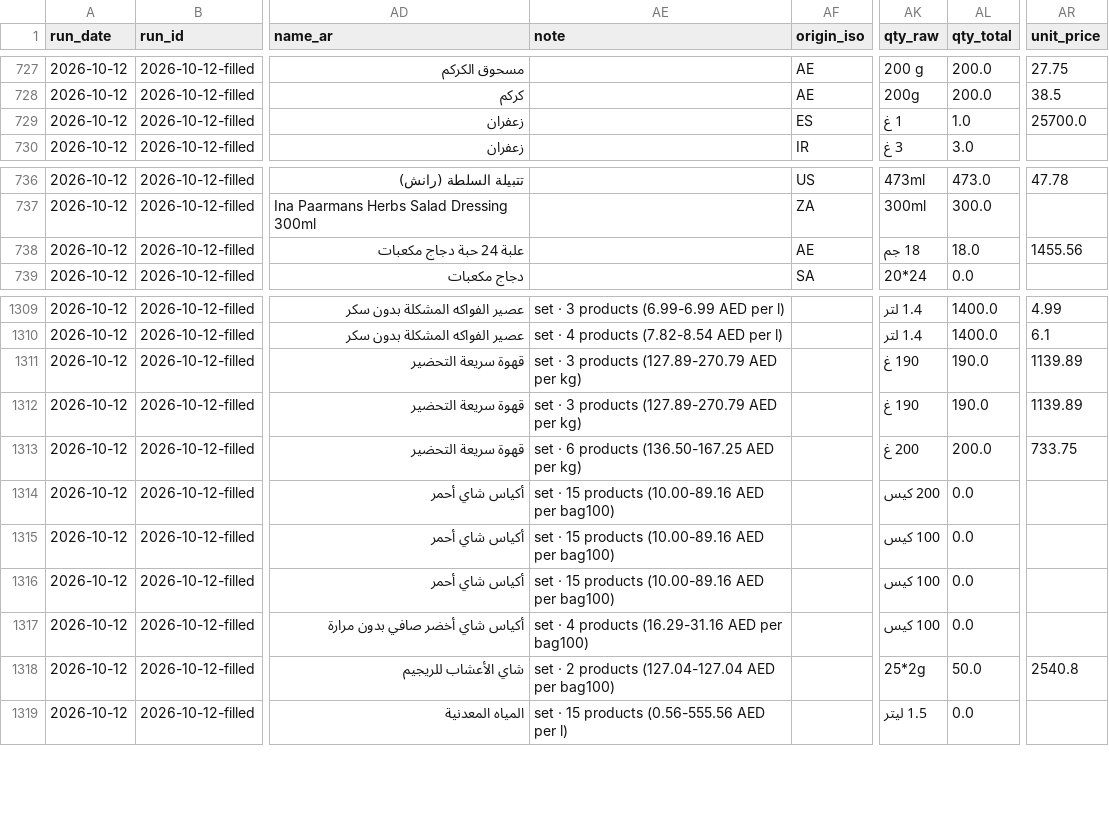
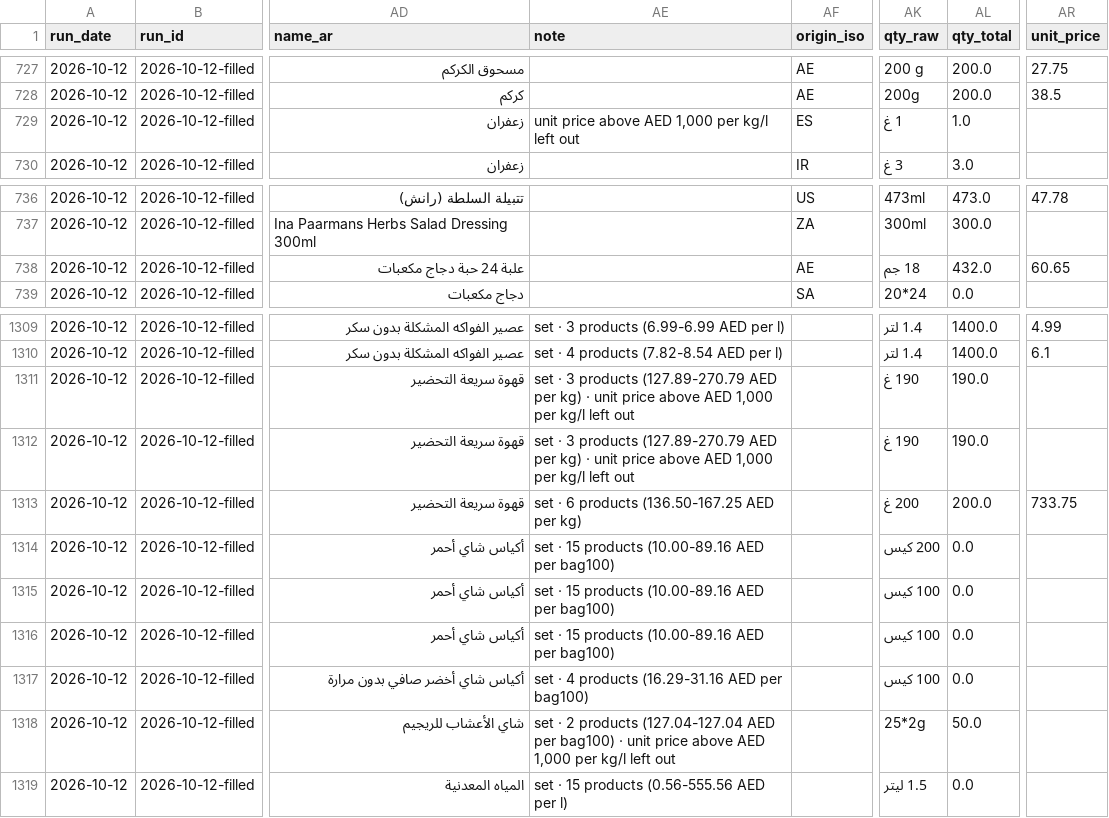
Before and after one commit to waleedhuniti/CPI-Web-Scarping, a CSV file: data/exports/dataiku/CPI_basket_2026-10-12_cpi_group.csv, drawn as a sheet; only a part is shown, gaps mark what is left out; the diff names each change by its address in the sheet, - before the commit and + after, or states it on an @@ line.

```diff
--- a/data/exports/dataiku/CPI_basket_2026-10-12_cpi_group.csv
+++ b/data/exports/dataiku/CPI_basket_2026-10-12_cpi_group.csv
-AE729 (note): (empty)
+AE729 (note): unit price above AED 1,000 per kg/l left out
-AR729 (unit_price): 25700.0
+AR729 (unit_price): (empty)
-AL738 (qty_total): 18.0
+AL738 (qty_total): 432.0
-AR738 (unit_price): 1455.56
+AR738 (unit_price): 60.65
-AE1311:AE1312 (note): …per kg)
+AE1311:AE1312 (note): …per kg) · unit price above AED 1,000 per kg/l left out
-AR1311:AR1312 (unit_price): 1139.89
+AR1311:AR1312 (unit_price): (empty)
-AE1318 (note): …per bag100)
+AE1318 (note): …per bag100) · unit price above AED 1,000 per kg/l left out
-AR1318 (unit_price): 2540.8
+AR1318 (unit_price): (empty)
```
Also changed, not shown: data/exports/dataiku/CPI_basket_2026-10-13_cpi_group.csv, data/exports/dataiku/CPI_basket_2026-10-14_cpi_group.csv, 4 other files.
